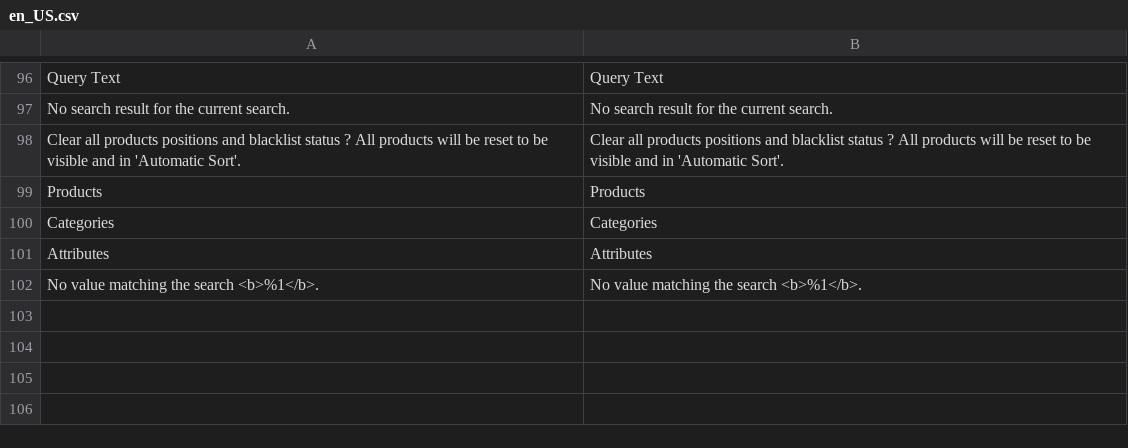
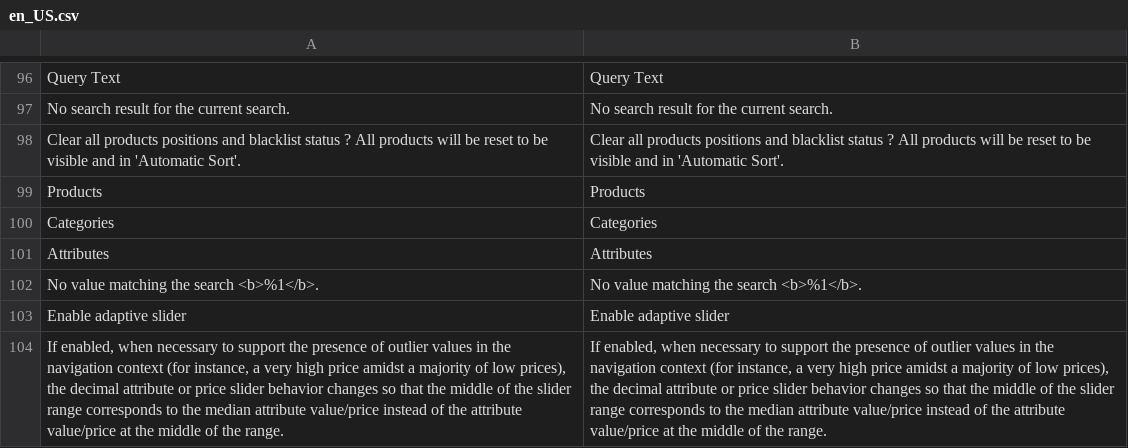
Before and after one commit to Smile-SA/elasticsuite, a CSV file: src/module-elasticsuite-catalog/i18n/en_US.csv, drawn as a sheet; only a part is shown, gaps mark what is left out; the diff names each change by its address in the sheet, - before the commit and + after, or states it on an @@ line.

```diff
--- a/src/module-elasticsuite-catalog/i18n/en_US.csv
+++ b/src/module-elasticsuite-catalog/i18n/en_US.csv
+row 103: Enable adaptive slider | Enable adaptive slider
+row 104: If enabled, when necessary to support the presence of outlier values in the navigation context (for instance, a very high price amidst a majority of low prices), the decimal attribute or price slider behavior changes so that the middle of the slider range corresponds to the median attribute value/price instead of the attribute value/price at the middle of the range. | If enabled, when necessary to support the presence of outlier values in the navigation context (for instance, a very high price amidst a majority of low prices), the decimal attribute or price slider behavior changes so that the middle of the slider range corresponds to the median attribute value/price instead of the attribute value/price at the middle of the range.
```
Also changed, not shown: src/module-elasticsuite-catalog/i18n/fr_FR.csv, 5 other files.
